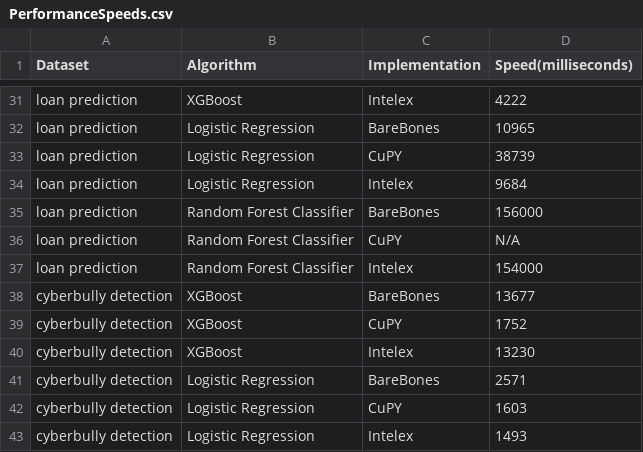
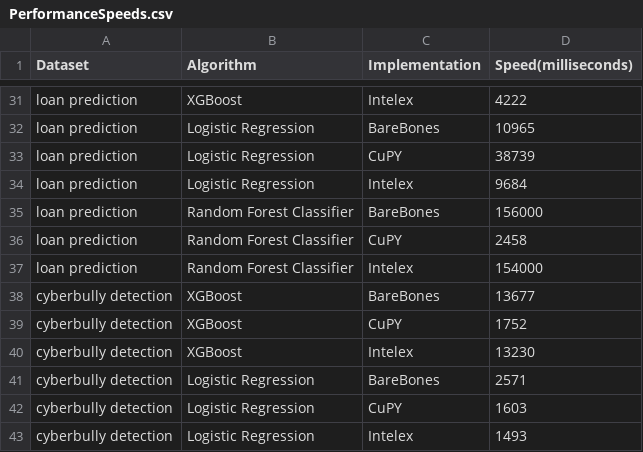
Before and after one commit to allenmonkey970/IntelexVsCuda, a CSV file: PerformanceSpeeds.csv, drawn as a sheet; only a part is shown, gaps mark what is left out.

```diff
--- a/PerformanceSpeeds.csv
+++ b/PerformanceSpeeds.csv
@@ -35,3 +35,3 @@ loan prediction,Logistic Regression,Intelex,9684
 loan prediction,Random Forest Classifier,BareBones,156000
-loan prediction,Random Forest Classifier,CuPY,N/A
+loan prediction,Random Forest Classifier,CuPY,2458
 loan prediction,Random Forest Classifier,Intelex,154000
```
Also changed, not shown: 8 other files.
